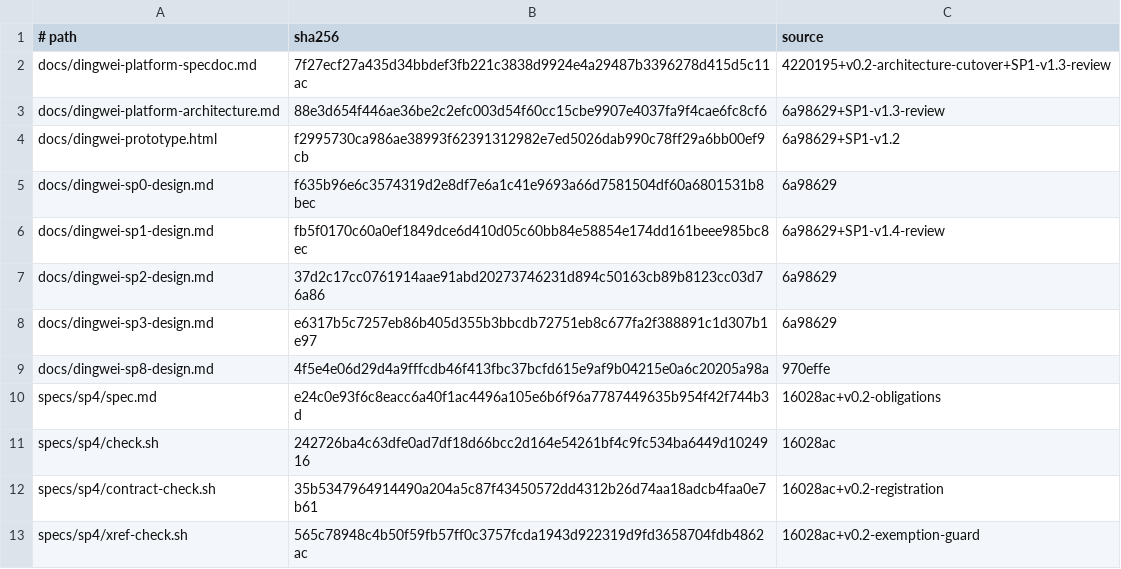
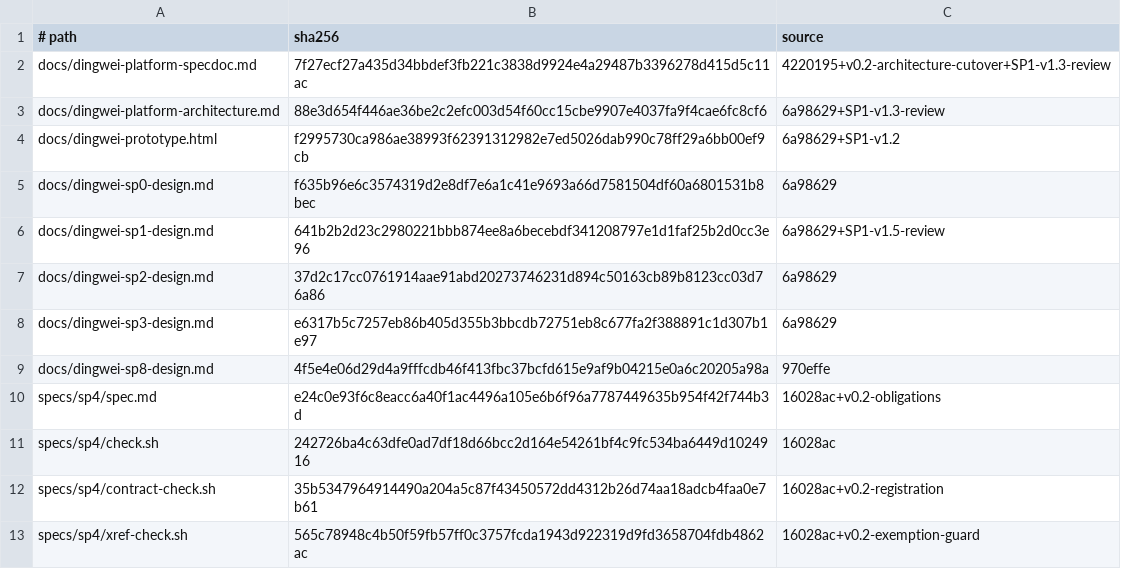
Before and after one commit to zhangzongchu2019/DingWei, a TSV file: specs/v0.2/baseline-manifest.tsv, drawn as a sheet.

```diff
--- a/specs/v0.2/baseline-manifest.tsv
+++ b/specs/v0.2/baseline-manifest.tsv
@@ -5,3 +5,3 @@ docs/dingwei-prototype.html	f2995730ca986ae38993f62391312982e7ed5026dab990c78ff2
 docs/dingwei-sp0-design.md	f635b96e6c3574319d2e8df7e6a1c41e9693a66d7581504df60a6801531b8bec	6a98629
-docs/dingwei-sp1-design.md	fb5f0170c60a0ef1849dce6d410d05c60bb84e58854e174dd161beee985bc8ec	6a98629+SP1-v1.4-review
+docs/dingwei-sp1-design.md	641b2b2d23c2980221bbb874ee8a6becebdf341208797e1d1faf25b2d0cc3e96	6a98629+SP1-v1.5-review
 docs/dingwei-sp2-design.md	37d2c17cc0761914aae91abd20273746231d894c50163cb89b8123cc03d76a86	6a98629
```
Also changed, not shown: 4 other files.
